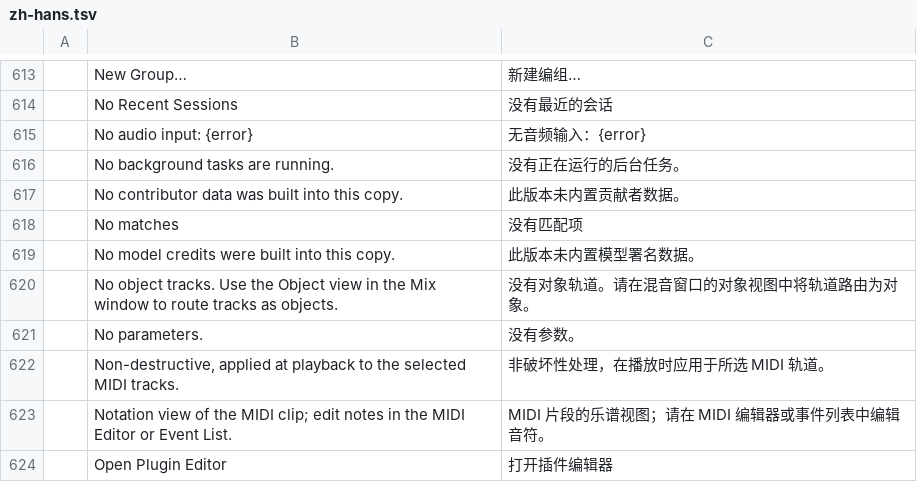
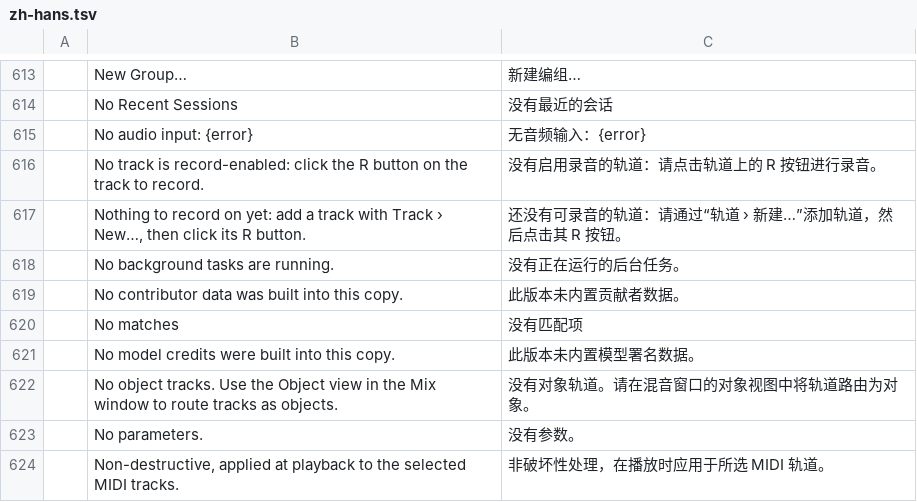
Before and after one commit to boop-bip80/DAW-1, a TSV file: crates/ui-egui/src/i18n/zh-hans.tsv, drawn as a sheet; only a part is shown, gaps mark what is left out; the shorter side is filled out with more unchanged rows.

```diff
--- a/crates/ui-egui/src/i18n/zh-hans.tsv
+++ b/crates/ui-egui/src/i18n/zh-hans.tsv
@@ -615,2 +615,4 @@
 	No audio input: {error}	无音频输入：{error}
+	No track is record-enabled: click the R button on the track to record.	没有启用录音的轨道：请点击轨道上的 R 按钮进行录音。
+	Nothing to record on yet: add a track with Track › New…, then click its R button.	还没有可录音的轨道：请通过“轨道 › 新建…”添加轨道，然后点击其 R 按钮。
 	No background tasks are running.	没有正在运行的后台任务。
```
Also changed, not shown: crates/ui-egui/src/i18n/it.tsv, 2 other files.
